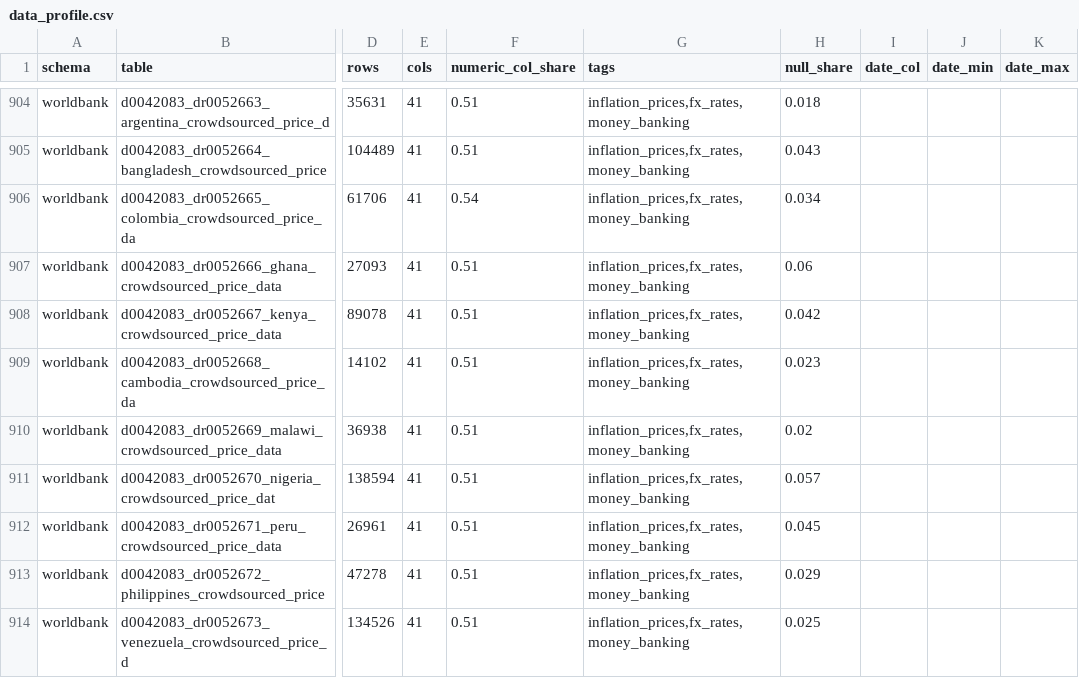
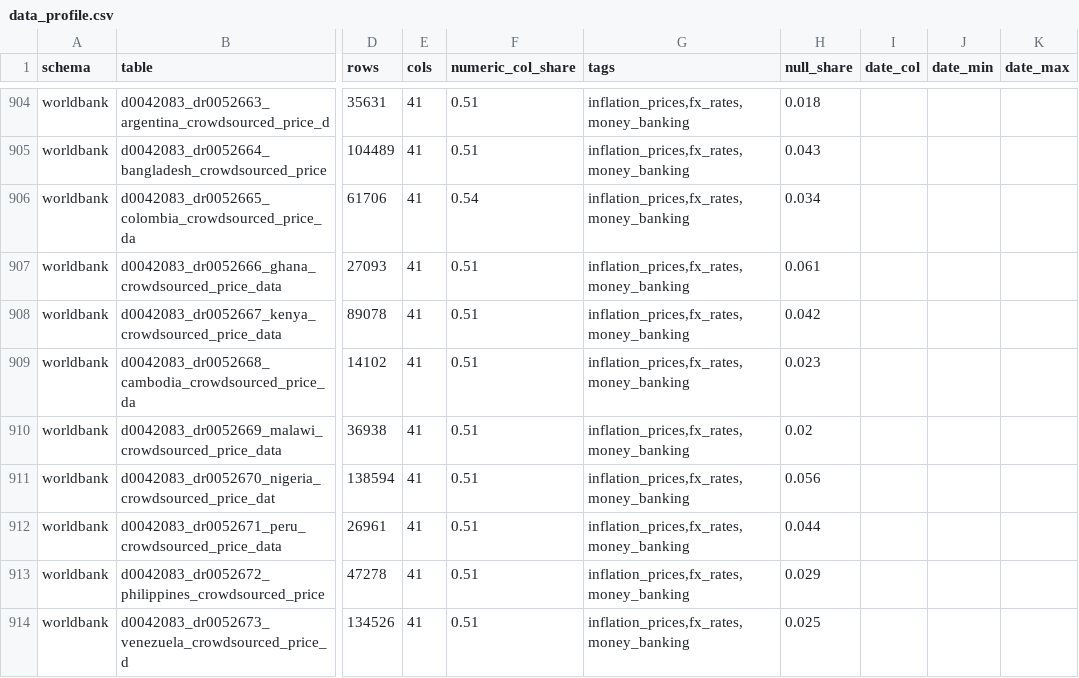
Before and after one commit to alirazach476/banking-transaction-analytics, a CSV file: data/processed/data_profile.csv, drawn as a sheet; only a part is shown, gaps mark what is left out; the diff covers the shown part only; the diff names each change by its address in the sheet, - before the commit and + after, or states it on an @@ line.

Commit message:
Refresh data profile CSV

```diff
--- a/data/processed/data_profile.csv
+++ b/data/processed/data_profile.csv
-H907 (null_share): 0.06
+H907 (null_share): 0.061
-H911 (null_share): 0.057
+H911 (null_share): 0.056
-H912 (null_share): 0.045
+H912 (null_share): 0.044
```
Also changed, not shown: 42 edited cells elsewhere in this file.
